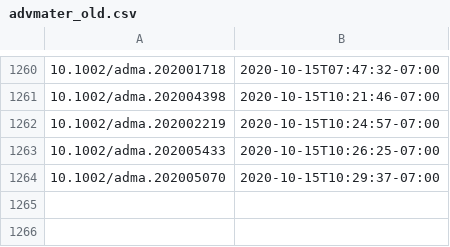
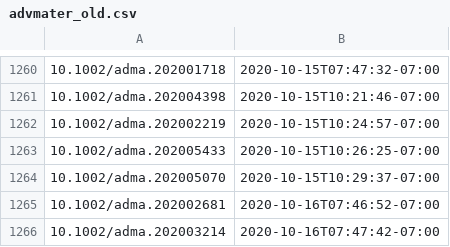
Before and after one commit to supersciencegrl/easy-wiley, a CSV file: advmater_old.csv, drawn as a sheet; only a part is shown, gaps mark what is left out; the diff names each change by its address in the sheet, - before the commit and + after, or states it on an @@ line.

```diff
--- a/advmater_old.csv
+++ b/advmater_old.csv
+row 1265: 10.1002/adma.202002681 | 2020-10-16T07:46:52-07:00
+row 1266: 10.1002/adma.202003214 | 2020-10-16T07:47:42-07:00
```
Also changed, not shown: 1 other file.
